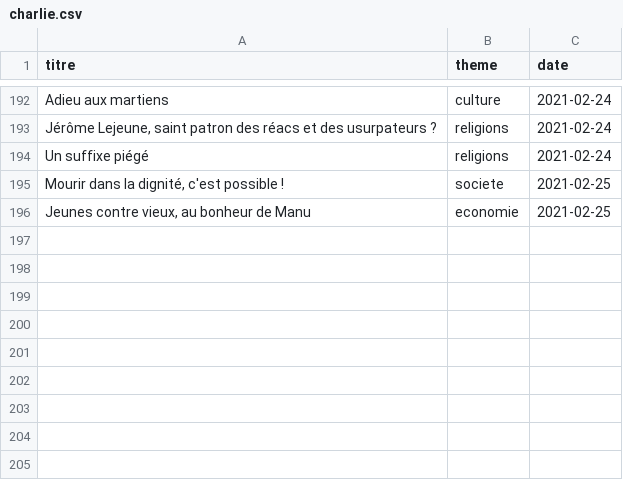
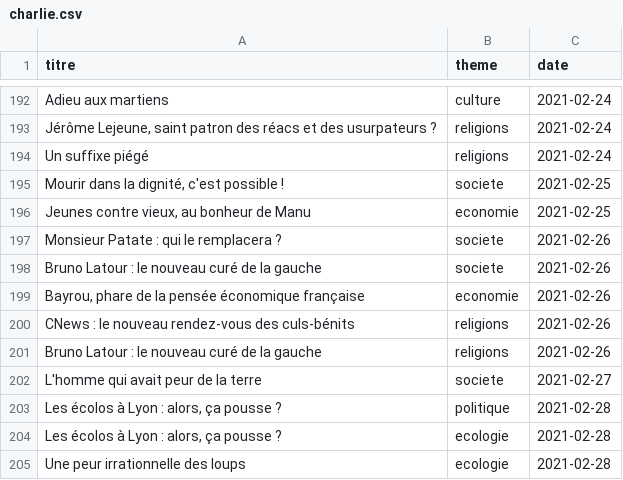
Before and after one commit to JmAuDiCc/projet_soutenance, a CSV file: cron_scrap/data_titres/charlie_hebdo/charlie.csv, drawn as a sheet; only a part is shown, gaps mark what is left out.

```diff
--- a/cron_scrap/data_titres/charlie_hebdo/charlie.csv
+++ b/cron_scrap/data_titres/charlie_hebdo/charlie.csv
@@ -196 +196,10 @@ Un suffixe piégé,religions,2021-02-24
 "Jeunes contre vieux, au bonheur de Manu",economie,2021-02-25
+Monsieur Patate : qui le remplacera ?,societe,2021-02-26
+Bruno Latour : le nouveau curé de la gauche,societe,2021-02-26
+"Bayrou, phare de la pensée économique française",economie,2021-02-26
+CNews : le nouveau rendez-vous des culs-bénits,religions,2021-02-26
+Bruno Latour : le nouveau curé de la gauche,religions,2021-02-26
+L'homme qui avait peur de la terre,societe,2021-02-27
+"Les écolos à Lyon : alors, ça pousse ?",politique,2021-02-28
+"Les écolos à Lyon : alors, ça pousse ?",ecologie,2021-02-28
+Une peur irrationnelle des loups,ecologie,2021-02-28
```
Also changed, not shown: 6 other files.
